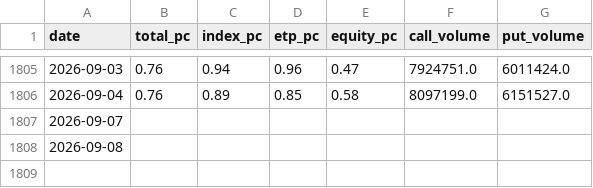
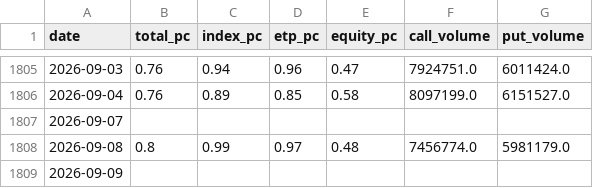
Before and after one commit to moolobi/notification, a CSV file: data/macro/putcall_cboe.csv, drawn as a sheet; only a part is shown, gaps mark what is left out.

```diff
--- a/data/macro/putcall_cboe.csv
+++ b/data/macro/putcall_cboe.csv
@@ -1807,2 +1807,3 @@ date,total_pc,index_pc,etp_pc,equity_pc,call_volume,put_volume
 2026-09-07,,,,,,
-2026-09-08,,,,,,
+2026-09-08,0.8,0.99,0.97,0.48,7456774.0,5981179.0
+2026-09-09,,,,,,
```
Also changed, not shown: data/macro/copper_gold_ppi.csv, data/macro/inflation_monetary.csv, 40 other files.
